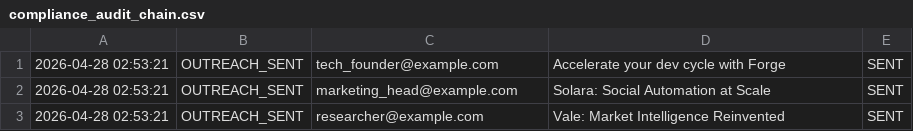
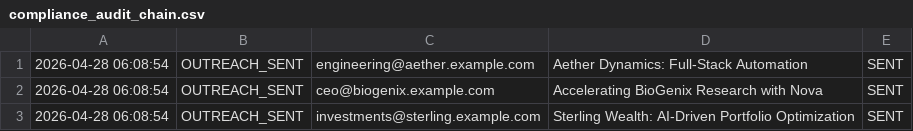
Before and after one commit to mikekoola10/koola10-emergent-studio-app, a CSV file: data/compliance_audit_chain.csv, drawn as a sheet.

```diff
--- a/data/compliance_audit_chain.csv
+++ b/data/compliance_audit_chain.csv
@@ -1,3 +1,3 @@
-2026-04-28 02:53:21,OUTREACH_SENT,tech_founder@example.com,Accelerate your dev cycle with Forge,SENT
-2026-04-28 02:53:21,OUTREACH_SENT,marketing_head@example.com,Solara: Social Automation at Scale,SENT
-2026-04-28 02:53:21,OUTREACH_SENT,researcher@example.com,Vale: Market Intelligence Reinvented,SENT
+2026-04-28 06:08:54,OUTREACH_SENT,engineering@aether.example.com,Aether Dynamics: Full-Stack Automation,SENT
+2026-04-28 06:08:54,OUTREACH_SENT,ceo@biogenix.example.com,Accelerating BioGenix Research with Nova,SENT
+2026-04-28 06:08:54,OUTREACH_SENT,investments@sterling.example.com,Sterling Wealth: AI-Driven Portfolio Optimization,SENT
```
Also changed, not shown: 49 other files.
